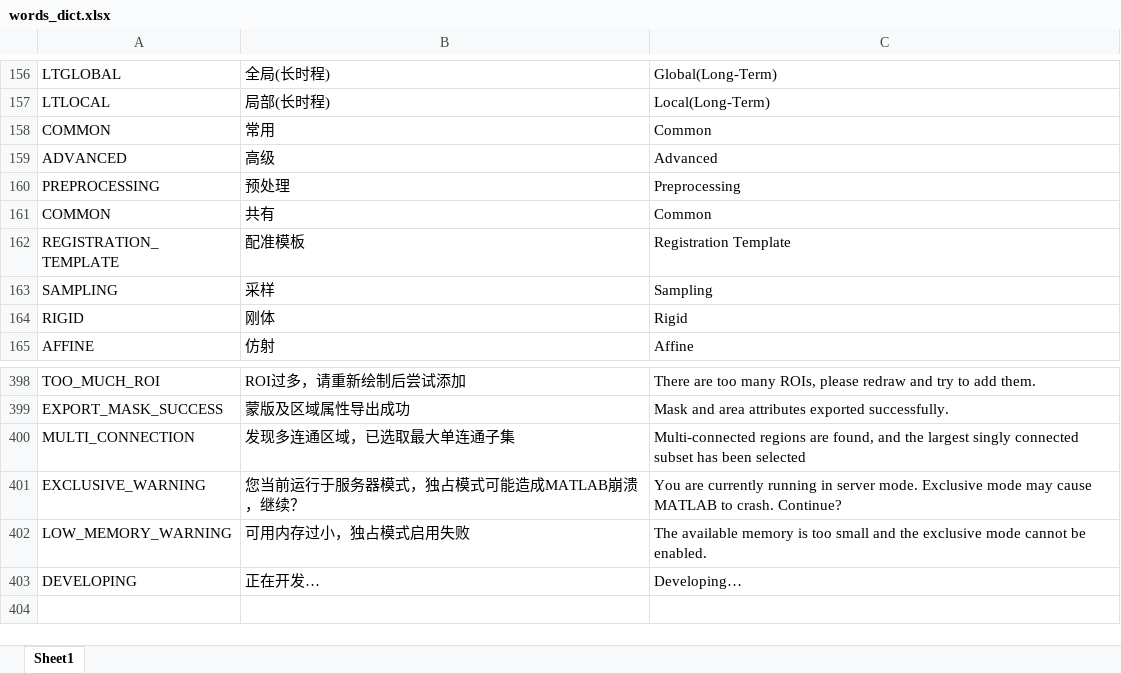
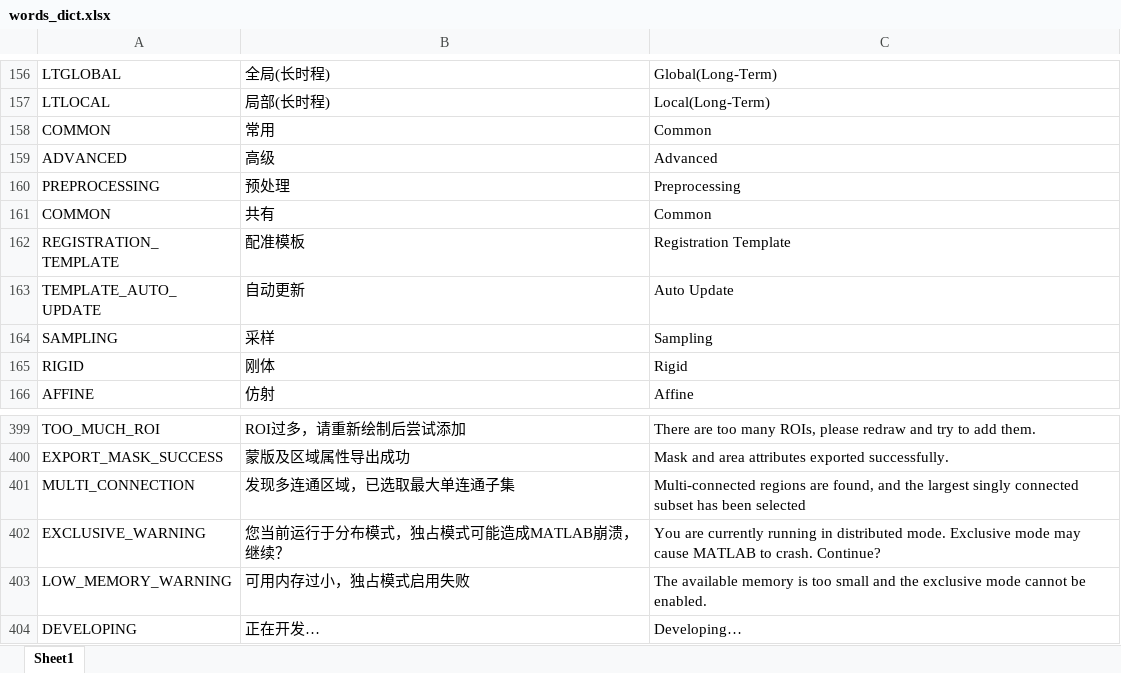
Before and after one commit to TomLee98/Registration, an Excel workbook: lang/words_dict.xlsx, sheet Sheet1, drawn as a sheet; only a part is shown, gaps mark what is left out; values as stored, in another font and other column widths than the file's, no borders; addresses are those after the commit; the diff names each change by its address in the sheet, - before the commit and + after, or states it on an @@ line.

```diff
--- a/lang/words_dict.xlsx (sheet Sheet1)
+++ b/lang/words_dict.xlsx (sheet Sheet1)
+row 163: TEMPLATE_AUTO_UPDATE | 自动更新 | Auto Update
-B402: 您当前运行于服务器模式，独占模式可能造成MATLAB崩溃，继续？
+B402: 您当前运行于分布模式，独占模式可能造成MATLAB崩溃，继续？
-C402: …running in server mode. Exclusive…
+C402: …running in distributed mode. Exclusive…
```
Also changed, not shown: 14 other files.
